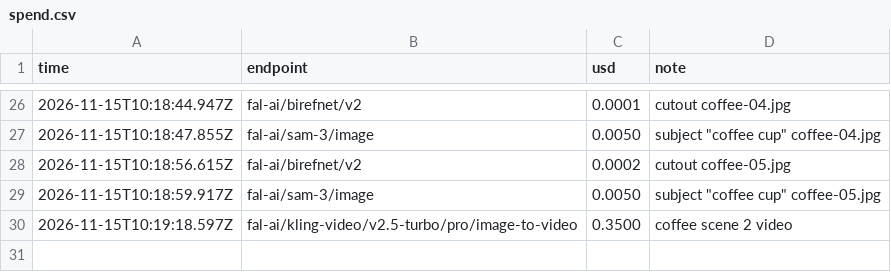
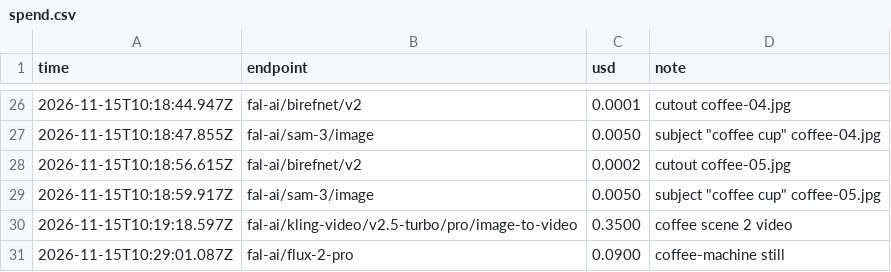
Before and after one commit to alistair-dunbar/TIRAEZ, a CSV file: data/spend.csv, drawn as a sheet; only a part is shown, gaps mark what is left out; the diff names each change by its address in the sheet, - before the commit and + after, or states it on an @@ line.

```diff
--- a/data/spend.csv
+++ b/data/spend.csv
+row 31: 2026-11-15T10:29:01.087Z | fal-ai/flux-2-pro | 0.0900 | coffee-machine still
```
Also changed, not shown: 6 other files.
